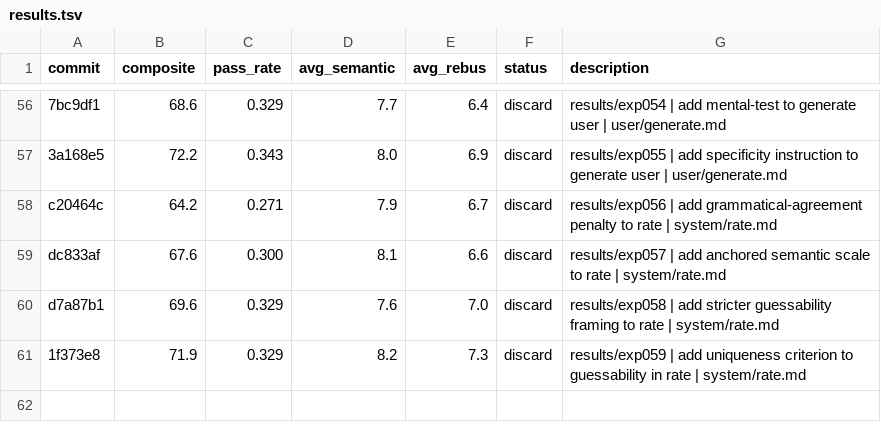
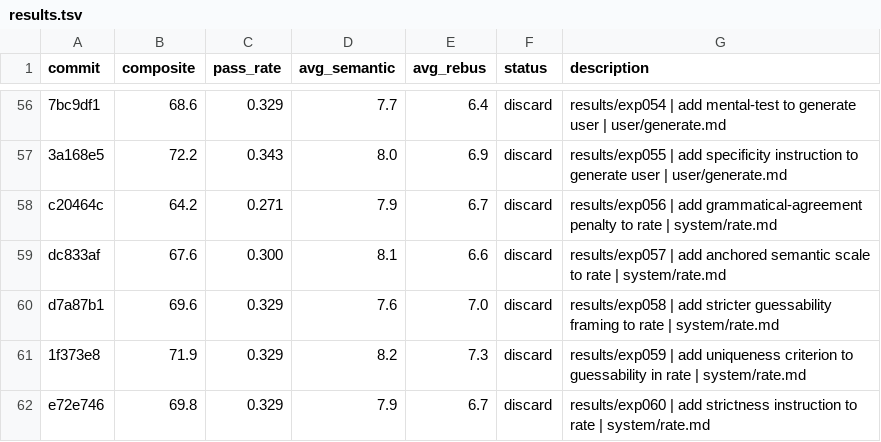
Before and after one commit to fabian20ro/generator-rebus, a TSV file: generator/assessment/results.tsv, drawn as a sheet; only a part is shown, gaps mark what is left out.

```diff
--- a/generator/assessment/results.tsv
+++ b/generator/assessment/results.tsv
@@ -61 +61,2 @@ d7a87b1	69.6	0.329	7.6	7.0	discard	results/exp058 | add stricter guessability fr
 1f373e8	71.9	0.329	8.2	7.3	discard	results/exp059 | add uniqueness criterion to guessability in rate | system/rate.md
+e72e746	69.8	0.329	7.9	6.7	discard	results/exp060 | add strictness instruction to rate | system/rate.md
```
Also changed, not shown: 1 other file.
